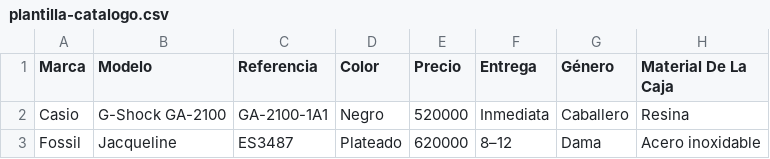
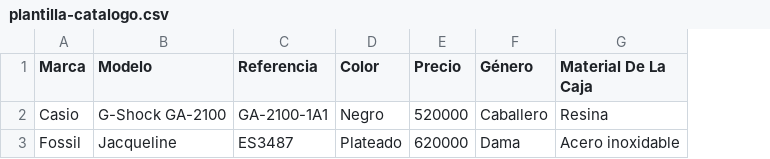
Before and after one commit to juancamilomendoza/milock, a CSV file: plantilla-catalogo.csv, drawn as a sheet; only a part is shown; the diff names each change by its address in the sheet, - before the commit and + after, or states it on an @@ line.

```diff
--- a/plantilla-catalogo.csv
+++ b/plantilla-catalogo.csv
-column F (Entrega), rows 2-3: Inmediata | 8–12
```
Also changed, not shown: 2 other files.
